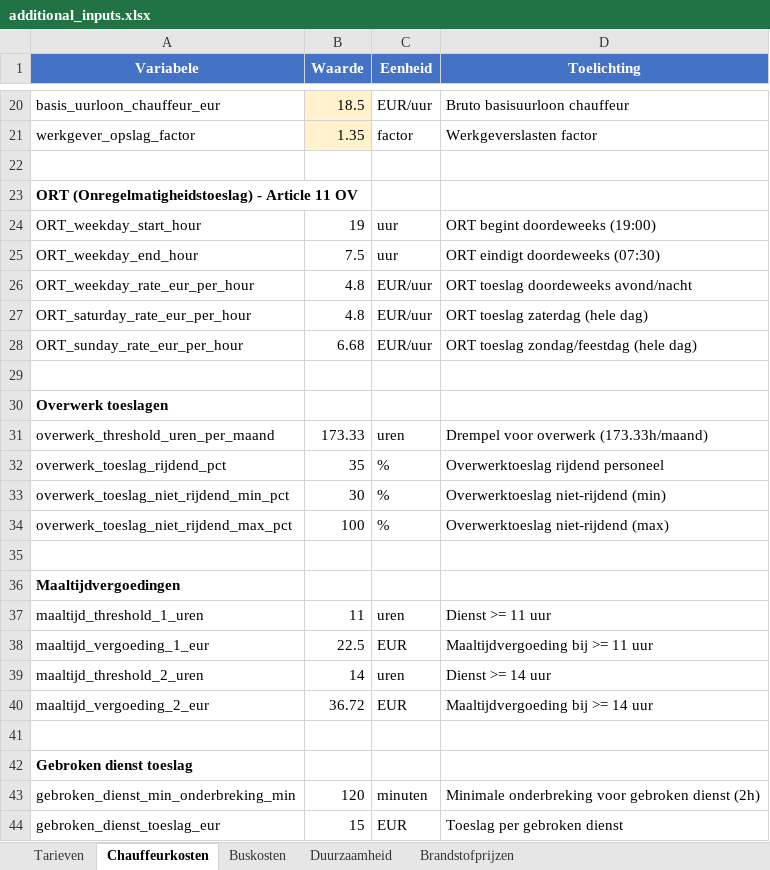
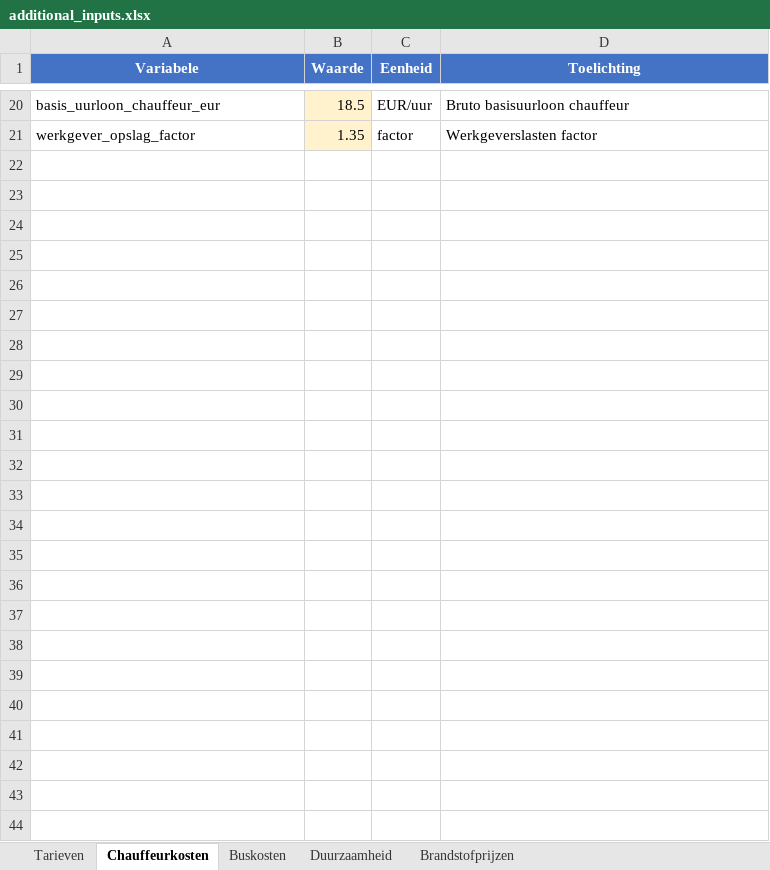
Before and after one commit to VictorRotrip/Gebo_busomlopen, an Excel workbook: additional_inputs.xlsx, sheet Chauffeurkosten, drawn as a sheet; only a part is shown, gaps mark what is left out; values as stored, in another font and other column widths than the file's, no borders; the diff names each change by its address in the sheet, - before the commit and + after, or states it on an @@ line.

```diff
--- a/additional_inputs.xlsx (sheet Chauffeurkosten)
+++ b/additional_inputs.xlsx (sheet Chauffeurkosten)
-row 22: (empty)
-row 23: ORT (Onregelmatigheidstoeslag) - Article 11 OV
-row 24: ORT_weekday_start_hour | 19 | uur | ORT begint doordeweeks (19:00)
-row 25: ORT_weekday_end_hour | 7.5 | uur | ORT eindigt doordeweeks (07:30)
-row 26: ORT_weekday_rate_eur_per_hour | 4.8 | EUR/uur | ORT toeslag doordeweeks avond/nacht
-row 27: ORT_saturday_rate_eur_per_hour | 4.8 | EUR/uur | ORT toeslag zaterdag (hele dag)
-row 28: ORT_sunday_rate_eur_per_hour | 6.68 | EUR/uur | ORT toeslag zondag/feestdag (hele dag)
-row 29: (empty)
-row 30: Overwerk toeslagen
-row 31: overwerk_threshold_uren_per_maand | 173.33 | uren | Drempel voor overwerk (173.33h/maand)
-row 32: overwerk_toeslag_rijdend_pct | 35 | % | Overwerktoeslag rijdend personeel
-row 33: overwerk_toeslag_niet_rijdend_min_pct | 30 | % | Overwerktoeslag niet-rijdend (min)
-row 34: overwerk_toeslag_niet_rijdend_max_pct | 100 | % | Overwerktoeslag niet-rijdend (max)
-row 35: (empty)
-row 36: Maaltijdvergoedingen
-row 37: maaltijd_threshold_1_uren | 11 | uren | Dienst >= 11 uur
-row 38: maaltijd_vergoeding_1_eur | 22.5 | EUR | Maaltijdvergoeding bij >= 11 uur
-row 39: maaltijd_threshold_2_uren | 14 | uren | Dienst >= 14 uur
-row 40: maaltijd_vergoeding_2_eur | 36.72 | EUR | Maaltijdvergoeding bij >= 14 uur
-row 41: (empty)
-row 42: Gebroken dienst toeslag
-row 43: gebroken_dienst_min_onderbreking_min | 120 | minuten | Minimale onderbreking voor gebroken dienst (2h)
-row 44: gebroken_dienst_toeslag_eur | 15 | EUR | Toeslag per gebroken dienst
```
Also changed, not shown: sheet Brandstofprijzen, afstanden_stations.xlsx, 12 other files.
